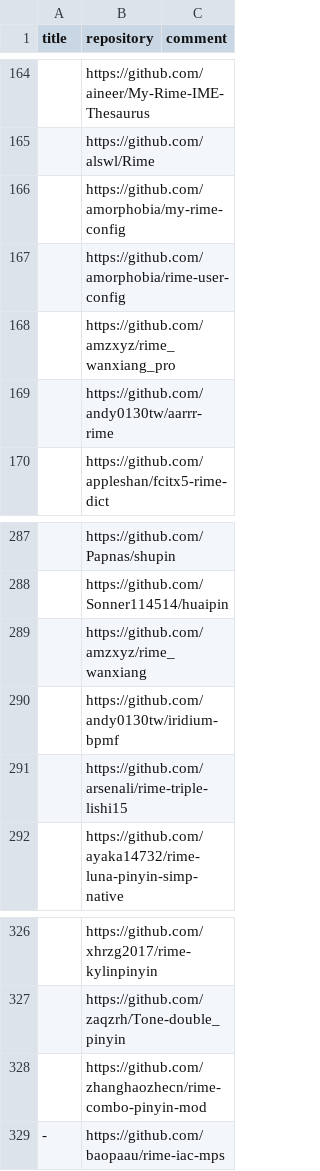
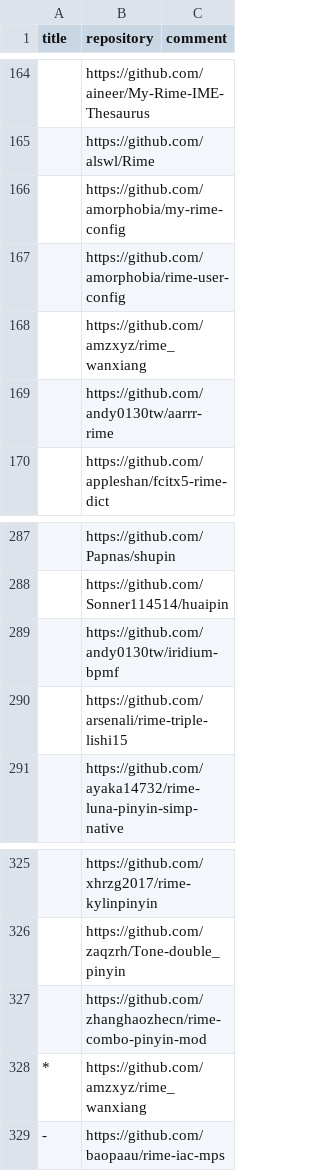
Before and after one commit to hantang/rime-list, a TSV file: data.tsv, drawn as a sheet; only a part is shown, gaps mark what is left out.

```diff
--- a/data.tsv
+++ b/data.tsv
@@ -167,3 +167,3 @@ title	repository	comment
 	https://github.com/amorphobia/rime-user-config	
-	https://github.com/amzxyz/rime_wanxiang_pro	
+	https://github.com/amzxyz/rime_wanxiang	
 	https://github.com/andy0130tw/aarrr-rime	
@@ -288,3 +288,2 @@ title	repository	comment
 	https://github.com/Sonner114514/huaipin	
-	https://github.com/amzxyz/rime_wanxiang	
 	https://github.com/andy0130tw/iridium-bpmf	
@@ -328,2 +327,3 @@ title	repository	comment
 	https://github.com/zhanghaozhecn/rime-combo-pinyin-mod	
+*	https://github.com/amzxyz/rime_wanxiang	
 -	https://github.com/baopaau/rime-iac-mps	
```
Also changed, not shown: 1 other file.
